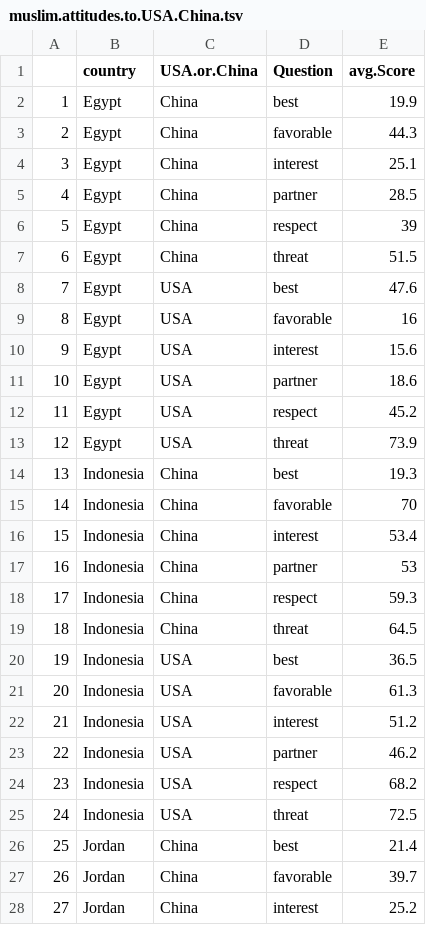
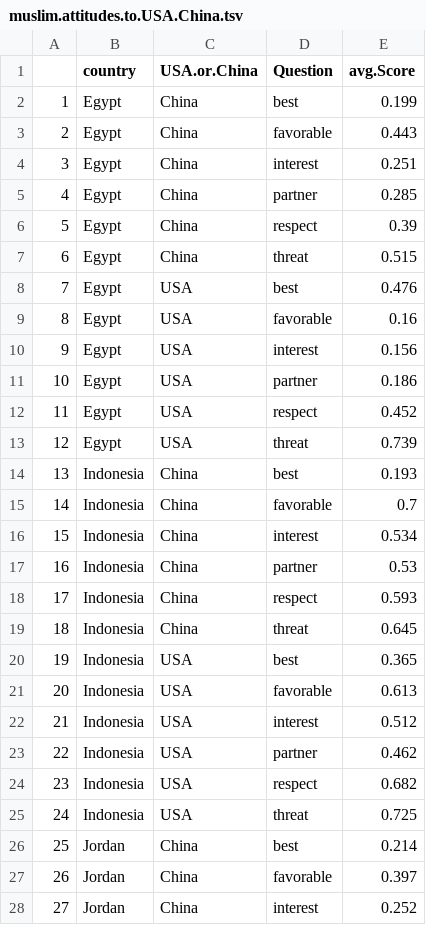
Before and after one commit to kburnham/kburnham.github.io, a TSV file: muslim.attitudes.to.USA.China.tsv, drawn as a sheet; only a part is shown; the diff covers the shown part only.

```diff
--- a/muslim.attitudes.to.USA.China.tsv
+++ b/muslim.attitudes.to.USA.China.tsv
@@ -1,28 +1,28 @@
 ""	"country"	"USA.or.China"	"Question"	"avg.Score"
-"1"	"Egypt"	"China"	"best"	19.9
-"2"	"Egypt"	"China"	"favorable"	44.3
-"3"	"Egypt"	"China"	"interest"	25.1
-"4"	"Egypt"	"China"	"partner"	28.5
-"5"	"Egypt"	"China"	"respect"	39
-"6"	"Egypt"	"China"	"threat"	51.5
-"7"	"Egypt"	"USA"	"best"	47.6
-"8"	"Egypt"	"USA"	"favorable"	16
-"9"	"Egypt"	"USA"	"interest"	15.6
-"10"	"Egypt"	"USA"	"partner"	18.6
-"11"	"Egypt"	"USA"	"respect"	45.2
-"12"	"Egypt"	"USA"	"threat"	73.9
-"13"	"Indonesia"	"China"	"best"	19.3
-"14"	"Indonesia"	"China"	"favorable"	70
-"15"	"Indonesia"	"China"	"interest"	53.4
-"16"	"Indonesia"	"China"	"partner"	53
-"17"	"Indonesia"	"China"	"respect"	59.3
-"18"	"Indonesia"	"China"	"threat"	64.5
-"19"	"Indonesia"	"USA"	"best"	36.5
-"20"	"Indonesia"	"USA"	"favorable"	61.3
-"21"	"Indonesia"	"USA"	"interest"	51.2
-"22"	"Indonesia"	"USA"	"partner"	46.2
-"23"	"Indonesia"	"USA"	"respect"	68.2
-"24"	"Indonesia"	"USA"	"threat"	72.5
-"25"	"Jordan"	"China"	"best"	21.4
-"26"	"Jordan"	"China"	"favorable"	39.7
-"27"	"Jordan"	"China"	"interest"	25.2
+"1"	"Egypt"	"China"	"best"	0.199
+"2"	"Egypt"	"China"	"favorable"	0.443
+"3"	"Egypt"	"China"	"interest"	0.251
+"4"	"Egypt"	"China"	"partner"	0.285
+"5"	"Egypt"	"China"	"respect"	0.39
+"6"	"Egypt"	"China"	"threat"	0.515
+"7"	"Egypt"	"USA"	"best"	0.476
+"8"	"Egypt"	"USA"	"favorable"	0.16
+"9"	"Egypt"	"USA"	"interest"	0.156
+"10"	"Egypt"	"USA"	"partner"	0.186
+"11"	"Egypt"	"USA"	"respect"	0.452
+"12"	"Egypt"	"USA"	"threat"	0.739
+"13"	"Indonesia"	"China"	"best"	0.193
+"14"	"Indonesia"	"China"	"favorable"	0.7
+"15"	"Indonesia"	"China"	"interest"	0.534
+"16"	"Indonesia"	"China"	"partner"	0.53
+"17"	"Indonesia"	"China"	"respect"	0.593
+"18"	"Indonesia"	"China"	"threat"	0.645
+"19"	"Indonesia"	"USA"	"best"	0.365
+"20"	"Indonesia"	"USA"	"favorable"	0.613
+"21"	"Indonesia"	"USA"	"interest"	0.512
+"22"	"Indonesia"	"USA"	"partner"	0.462
+"23"	"Indonesia"	"USA"	"respect"	0.682
+"24"	"Indonesia"	"USA"	"threat"	0.725
+"25"	"Jordan"	"China"	"best"	0.214
+"26"	"Jordan"	"China"	"favorable"	0.397
+"27"	"Jordan"	"China"	"interest"	0.252
```
Also changed, not shown: 69 edited cells elsewhere in this file, 1 other file.
